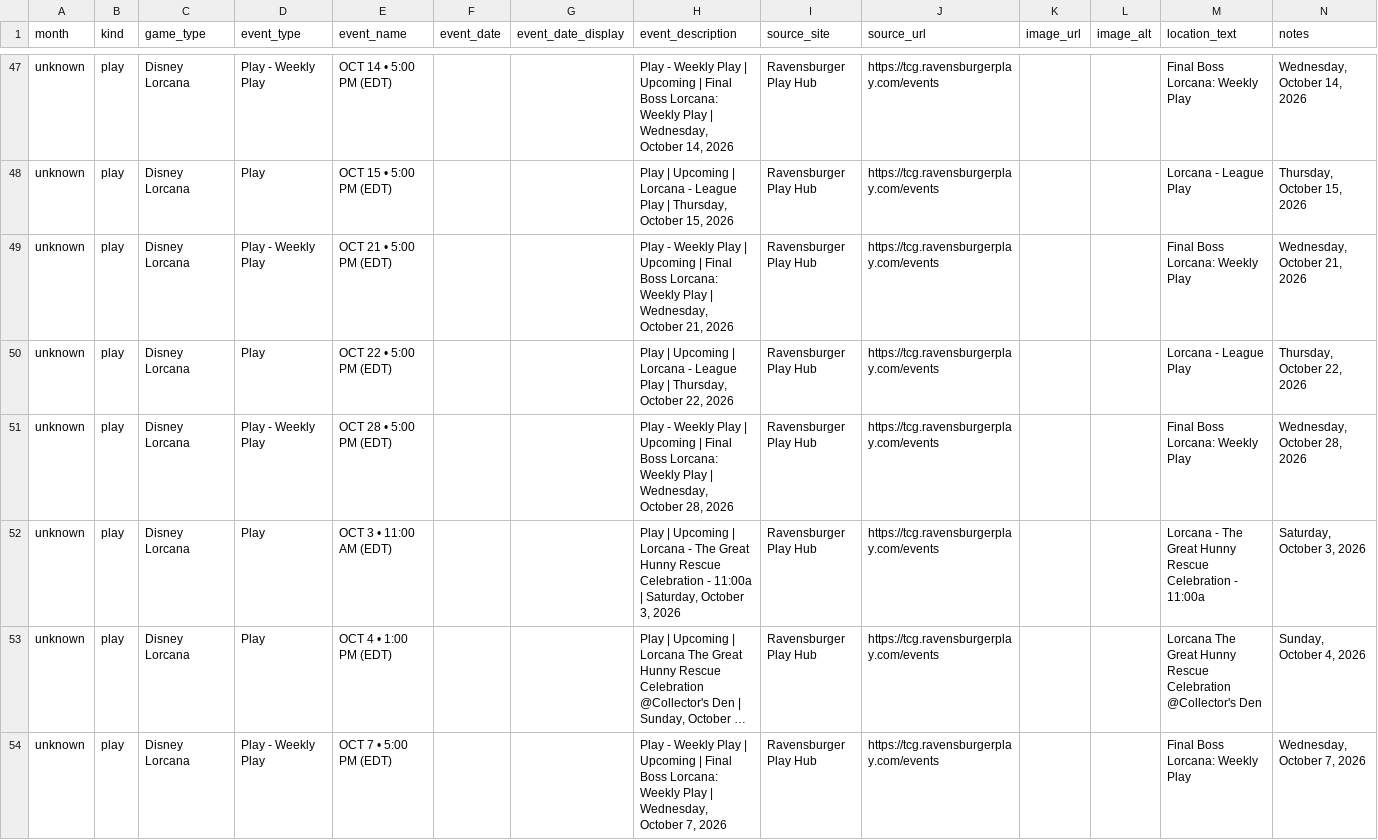
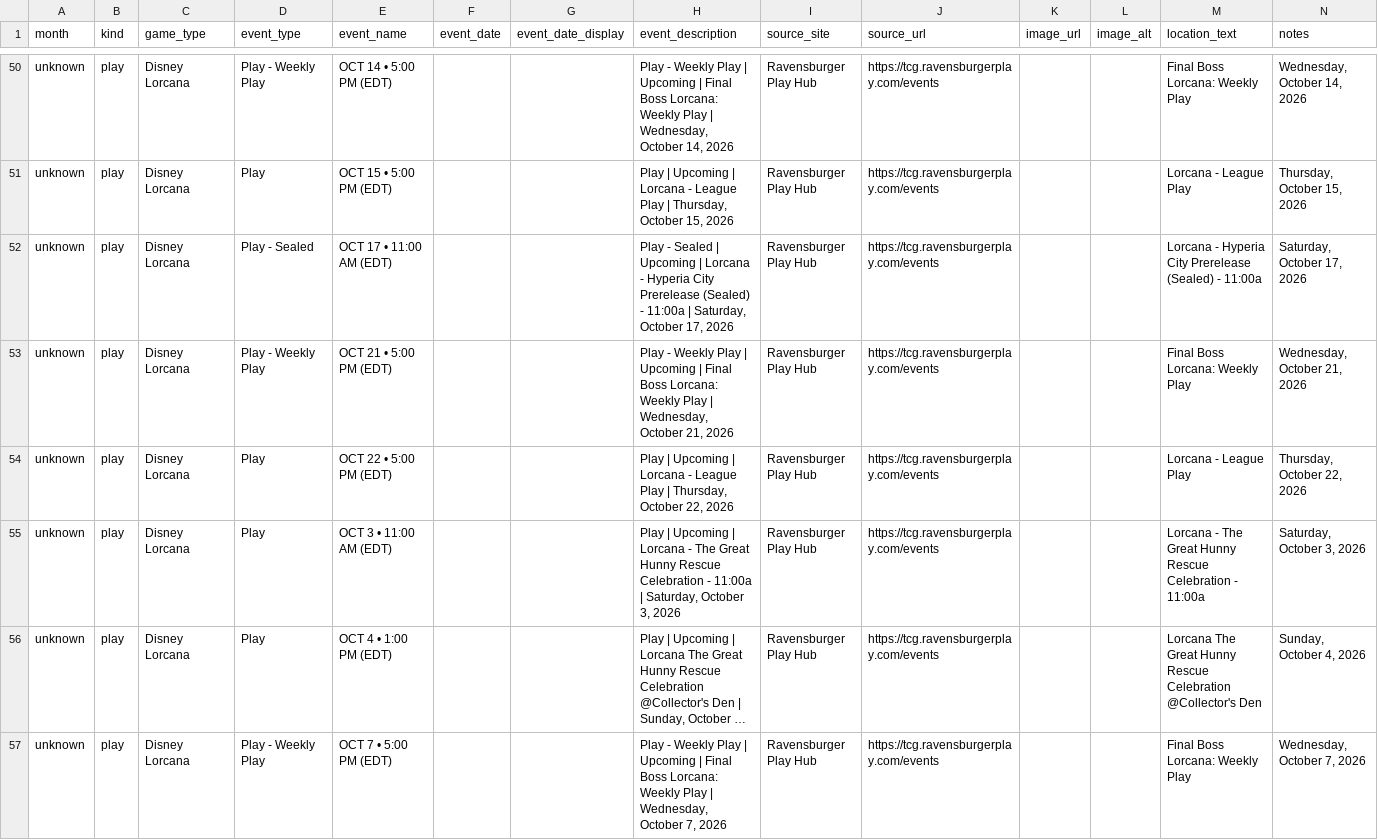
Before and after one commit to nach-dev/tcg-event-scraper, a CSV file: site/data/events-verification.csv, drawn as a sheet; only a part is shown, gaps mark what is left out; long unchanged cells end in …; removed rows and columns are numbered as before the commit, all else as after; the diff covers the shown part only; the diff names each change by its address in the sheet, - before the commit and + after, or states it on an @@ line.

```diff
--- a/site/data/events-verification.csv
+++ b/site/data/events-verification.csv
+row 52: unknown | play | Disney Lorcana | Play - Sealed | OCT 17 • 11:00 AM (EDT) |  |  | Play - Sealed | Upcoming | Lorcana - Hyperia City Prerelease (Sealed) - 11:00a | Saturday, October 17, 2026 | Ravensburger Play Hub | https://tcg.ravensburgerplay.com/events |  |  | Lorcana - Hyperia City Prerelease (Sealed) - 11:00a | Saturday, October 17, 2026
-row 51: unknown | play | Disney Lorcana | Play - Weekly Play | OCT 28 • 5:00 PM (EDT) |  |  | Play - Weekly Play | Upcoming | Final Boss Lorcana: Weekly Play | Wednesday, October 28, 2026 | Ravensburger Play Hub | https://tcg.ravensburgerplay.com/events |  |  | Final Boss Lorcana: Weekly Play | Wednesday, October 28, 2026
```
Also changed, not shown: 4 added rows, 1 removed row and 4 edited cells elsewhere in this file, 1 other file.
